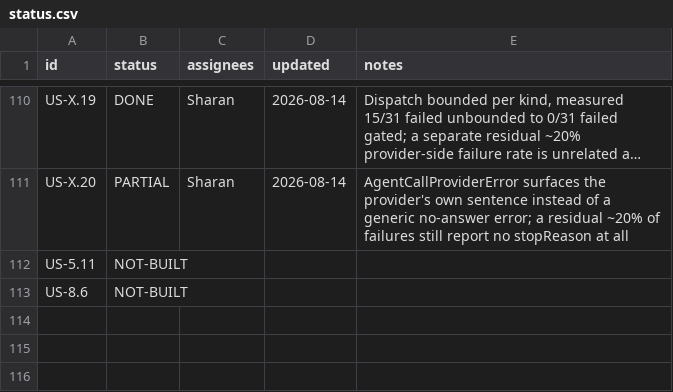
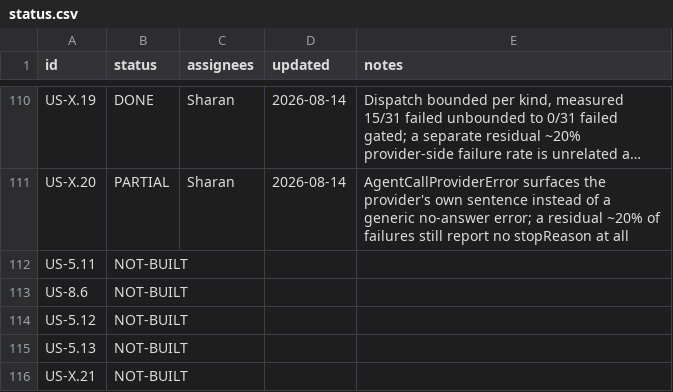
Before and after one commit to Lumif-ai/premium-audit-plan, a CSV file: status.csv, drawn as a sheet; only a part is shown, gaps mark what is left out; long unchanged cells end in …; the diff names each change by its address in the sheet, - before the commit and + after, or states it on an @@ line.

```diff
--- a/status.csv
+++ b/status.csv
+row 114: US-5.12 | NOT-BUILT
+row 115: US-5.13 | NOT-BUILT
+row 116: US-X.21 | NOT-BUILT
```
Also changed, not shown: 1 other file.
